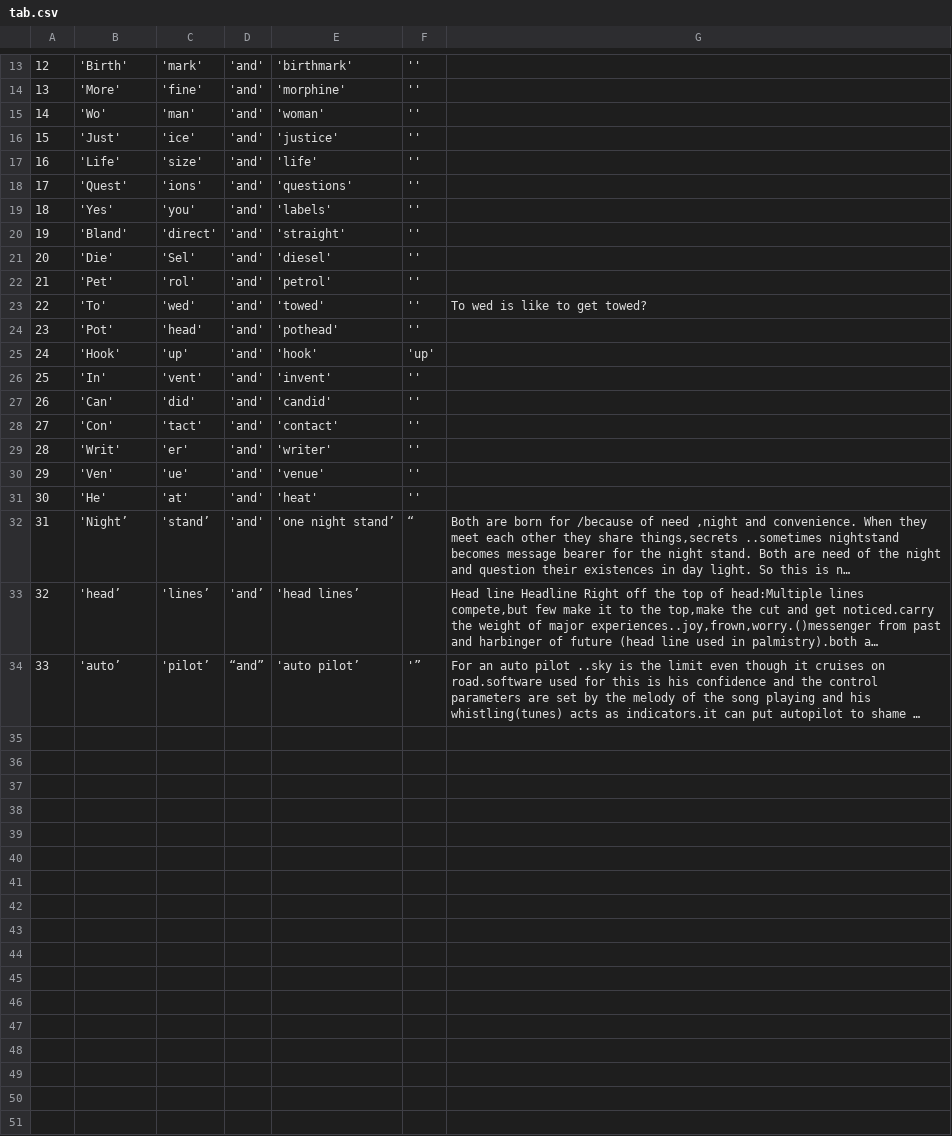
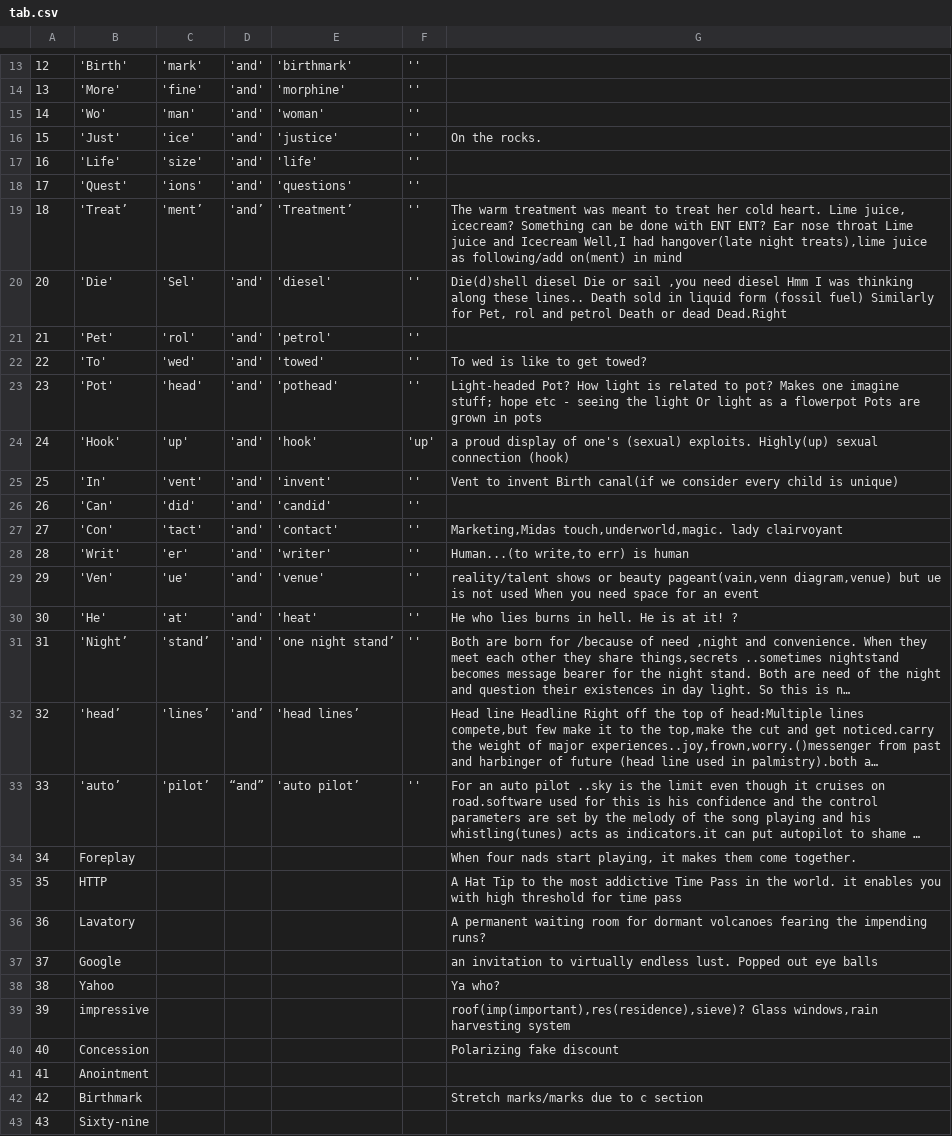
Before and after one commit to SthitiSwain/SthitiSwain.github.io, a CSV file: tab.csv, drawn as a sheet; only a part is shown, gaps mark what is left out; long unchanged cells end in …; removed rows and columns are numbered as before the commit, all else as after; the diff covers the shown part only; the diff names each change by its address in the sheet, - before the commit and + after, or states it on an @@ line.

Commit message:
we4

```diff
--- a/tab.csv
+++ b/tab.csv
-G16: (empty)
+G16: On the rocks.
-row 19: 18 | 'Yes' | 'you' | 'and' | 'labels' | ''
-row 20: 19 | 'Bland' | 'direct' | 'and' | 'straight' | ''
+row 19: 18 | 'Treat’ | 'ment’ | 'and’ | 'Treatment’ | '' | The warm treatment was meant to treat her cold heart. Lime juice, icecream? Something can be done with ENT ENT? Ear nose throat Lime juice and Icecream Well,I had hangover(late night treats),lime juice as following/add on(ment) in mind
-G20: (empty)
+G20: Die(d)shell diesel Die or sail ,you need diesel Hmm I was thinking along these lines.. Death sold in liquid form (fossil fuel) Similarly for Pet, rol and petrol Death or dead Dead.Right
-G23: (empty)
+G23: Light-headed Pot? How light is related to pot? Makes one imagine stuff; hope etc - seeing the light Or light as a flowerpot Pots are grown in pots
-G24: (empty)
+G24: a proud display of one's (sexual) exploits. Highly(up) sexual connection (hook)
-G25: (empty)
+G25: Vent to invent Birth canal(if we consider every child is unique)
-G27: (empty)
+G27: Marketing,Midas touch,underworld,magic. lady clairvoyant
-G28: (empty)
+G28: Human...(to write,to err) is human
-G29: (empty)
+G29: reality/talent shows or beauty pageant(vain,venn diagram,venue) but ue is not used When you need space for an event
-G30: (empty)
+G30: He who lies burns in hell. He is at it! ?
-F31: “
+F31: ''
-F33: '”
+F33: ''
+row 34: 34 | Foreplay |  |  |  |  | When four nads start playing, it makes them come together.
+row 35: 35 | HTTP |  |  |  |  | A Hat Tip to the most addictive Time Pass in the world. it enables you with high threshold for time pass
+row 36: 36 | Lavatory |  |  |  |  | A permanent waiting room for dormant volcanoes fearing the impending runs?
+row 37: 37 | Google |  |  |  |  | an invitation to virtually endless lust. Popped out eye balls
+row 38: 38 | Yahoo |  |  |  |  | Ya who?
+row 39: 39 | impressive |  |  |  |  | roof(imp(important),res(residence),sieve)? Glass windows,rain harvesting system
+row 40: 40 | Concession |  |  |  |  | Polarizing fake discount
+row 41: 41 | Anointment
+row 42: 42 | Birthmark |  |  |  |  | Stretch marks/marks due to c section
+row 43: 43 | Sixty-nine
```
Also changed, not shown: 11 added rows and 2 edited cells elsewhere in this file.
